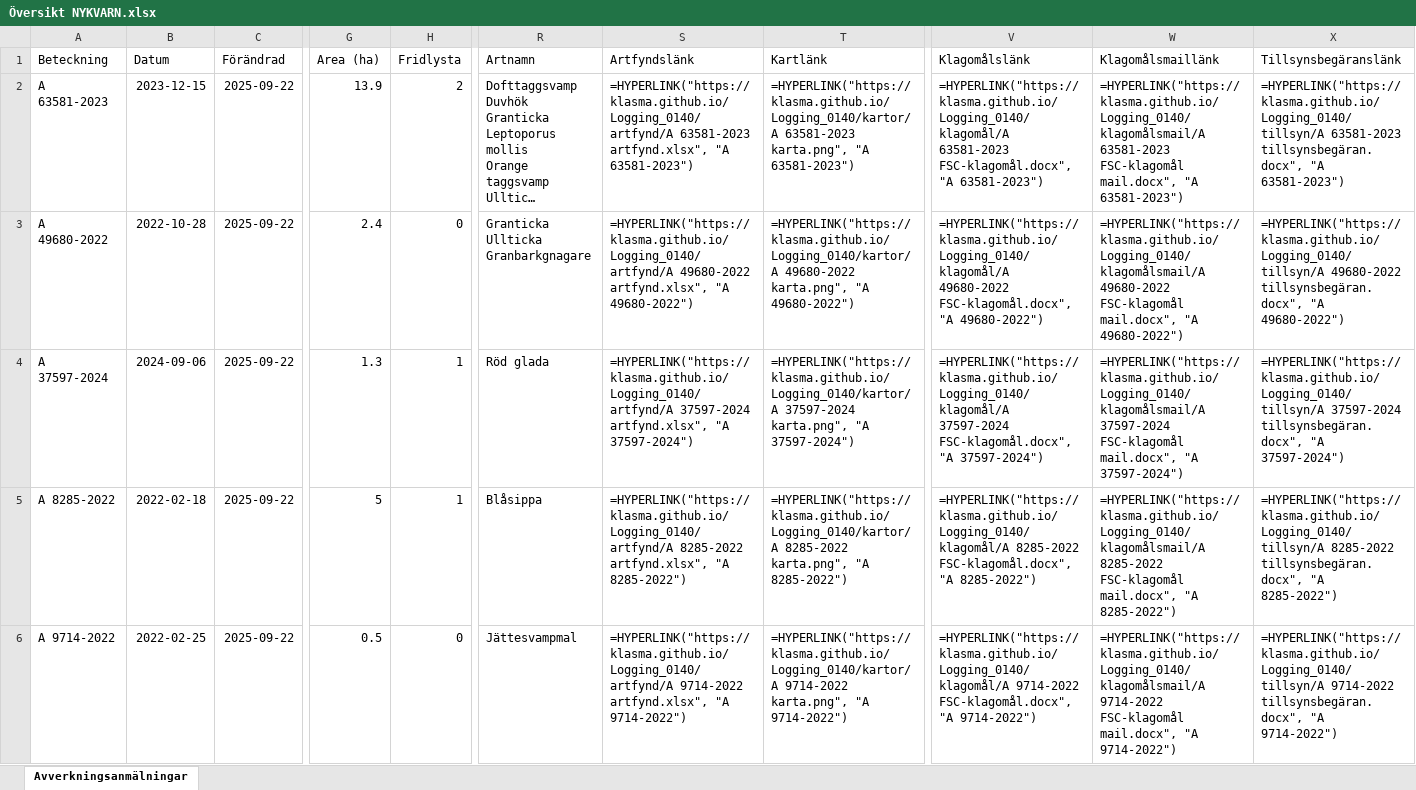
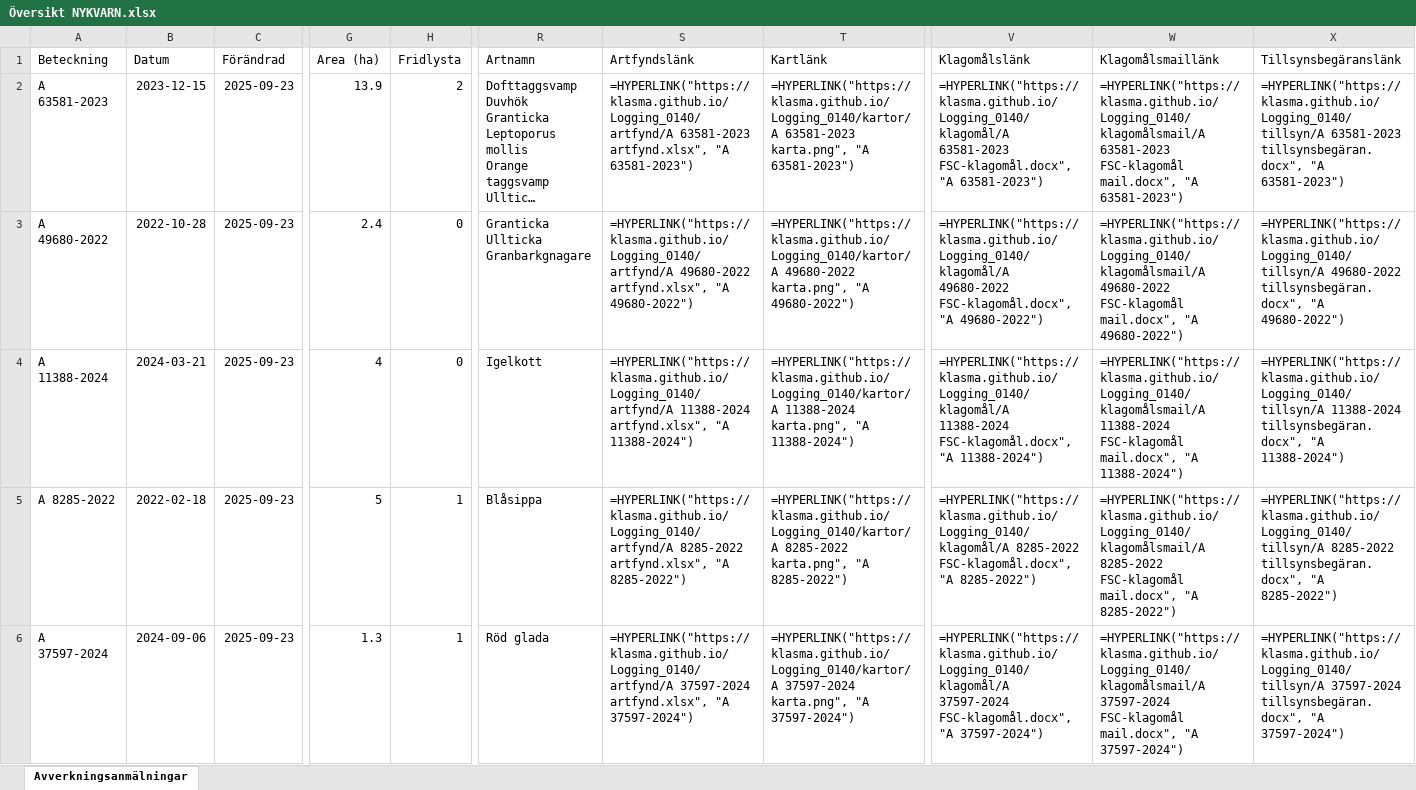
Before and after one commit to klasma/Logging_0140, an Excel workbook: Översikt NYKVARN.xlsx, sheet Avverkningsanmälningar, drawn as a sheet; only a part is shown, gaps mark what is left out; long unchanged cells end in …; values as stored, in another font and other column widths than the file's, no borders; formulas without a stored value are shown as written; the diff covers the shown part only; the diff names each change by its address in the sheet, - before the commit and + after, or states it on an @@ line.

```diff
--- a/Översikt NYKVARN.xlsx (sheet Avverkningsanmälningar)
+++ b/Översikt NYKVARN.xlsx (sheet Avverkningsanmälningar)
-C2:C6 (Förändrad): 2025-09-22
+C2:C6 (Förändrad): 2025-09-23
-A4 (Beteckning): A 37597-2024
+A4 (Beteckning): A 11388-2024
-B4 (Datum): 2024-09-06
+B4 (Datum): 2024-03-21
-G4 (Area (ha)): 1.3
+G4 (Area (ha)): 4
-H4 (Fridlysta): 1
+H4 (Fridlysta): 0
-R4 (Artnamn): Röd glada
+R4 (Artnamn): Igelkott
-S4 (Artfyndslänk): =HYPERLINK("https://klasma.github.io/Logging_0140/artfynd/A 37597-2024 artfynd.xlsx", "A 37597-2024")
+S4 (Artfyndslänk): =HYPERLINK("https://klasma.github.io/Logging_0140/artfynd/A 11388-2024 artfynd.xlsx", "A 11388-2024")
-T4 (Kartlänk): =HYPERLINK("https://klasma.github.io/Logging_0140/kartor/A 37597-2024 karta.png", "A 37597-2024")
+T4 (Kartlänk): =HYPERLINK("https://klasma.github.io/Logging_0140/kartor/A 11388-2024 karta.png", "A 11388-2024")
-V4 (Klagomålslänk): =HYPERLINK("https://klasma.github.io/Logging_0140/klagomål/A 37597-2024 FSC-klagomål.docx", "A 37597-2024")
+V4 (Klagomålslänk): =HYPERLINK("https://klasma.github.io/Logging_0140/klagomål/A 11388-2024 FSC-klagomål.docx", "A 11388-2024")
-W4 (Klagomålsmaillänk): =HYPERLINK("https://klasma.github.io/Logging_0140/klagomålsmail/A 37597-2024 FSC-klagomål mail.docx", "A 37597-2024")
+W4 (Klagomålsmaillänk): =HYPERLINK("https://klasma.github.io/Logging_0140/klagomålsmail/A 11388-2024 FSC-klagomål mail.docx", "A 11388-2024")
-X4 (Tillsynsbegäranslänk): =HYPERLINK("https://klasma.github.io/Logging_0140/tillsyn/A 37597-2024 tillsynsbegäran.docx", "A 37597-2024")
+X4 (Tillsynsbegäranslänk): =HYPERLINK("https://klasma.github.io/Logging_0140/tillsyn/A 11388-2024 tillsynsbegäran.docx", "A 11388-2024")
-A6 (Beteckning): A 9714-2022
+A6 (Beteckning): A 37597-2024
-B6 (Datum): 2022-02-25
+B6 (Datum): 2024-09-06
-G6 (Area (ha)): 0.5
+G6 (Area (ha)): 1.3
-H6 (Fridlysta): 0
+H6 (Fridlysta): 1
-R6 (Artnamn): Jättesvampmal
+R6 (Artnamn): Röd glada
-S6 (Artfyndslänk): =HYPERLINK("https://klasma.github.io/Logging_0140/artfynd/A 9714-2022 artfynd.xlsx", "A 9714-2022")
+S6 (Artfyndslänk): =HYPERLINK("https://klasma.github.io/Logging_0140/artfynd/A 37597-2024 artfynd.xlsx", "A 37597-2024")
-T6 (Kartlänk): =HYPERLINK("https://klasma.github.io/Logging_0140/kartor/A 9714-2022 karta.png", "A 9714-2022")
+T6 (Kartlänk): =HYPERLINK("https://klasma.github.io/Logging_0140/kartor/A 37597-2024 karta.png", "A 37597-2024")
-V6 (Klagomålslänk): =HYPERLINK("https://klasma.github.io/Logging_0140/klagomål/A 9714-2022 FSC-klagomål.docx", "A 9714-2022")
+V6 (Klagomålslänk): =HYPERLINK("https://klasma.github.io/Logging_0140/klagomål/A 37597-2024 FSC-klagomål.docx", "A 37597-2024")
-W6 (Klagomålsmaillänk): =HYPERLINK("https://klasma.github.io/Logging_0140/klagomålsmail/A 9714-2022 FSC-klagomål mail.docx", "A 9714-2022")
+W6 (Klagomålsmaillänk): =HYPERLINK("https://klasma.github.io/Logging_0140/klagomålsmail/A 37597-2024 FSC-klagomål mail.docx", "A 37597-2024")
-X6 (Tillsynsbegäranslänk): =HYPERLINK("https://klasma.github.io/Logging_0140/tillsyn/A 9714-2022 tillsynsbegäran.docx", "A 9714-2022")
+X6 (Tillsynsbegäranslänk): =HYPERLINK("https://klasma.github.io/Logging_0140/tillsyn/A 37597-2024 tillsynsbegäran.docx", "A 37597-2024")
```
Also changed, not shown: 329 edited cells elsewhere in this sheet, artfynd/A 11388-2024 artfynd.xlsx, artfynd/A 23279-2025 artfynd.xlsx, 36 other files.
